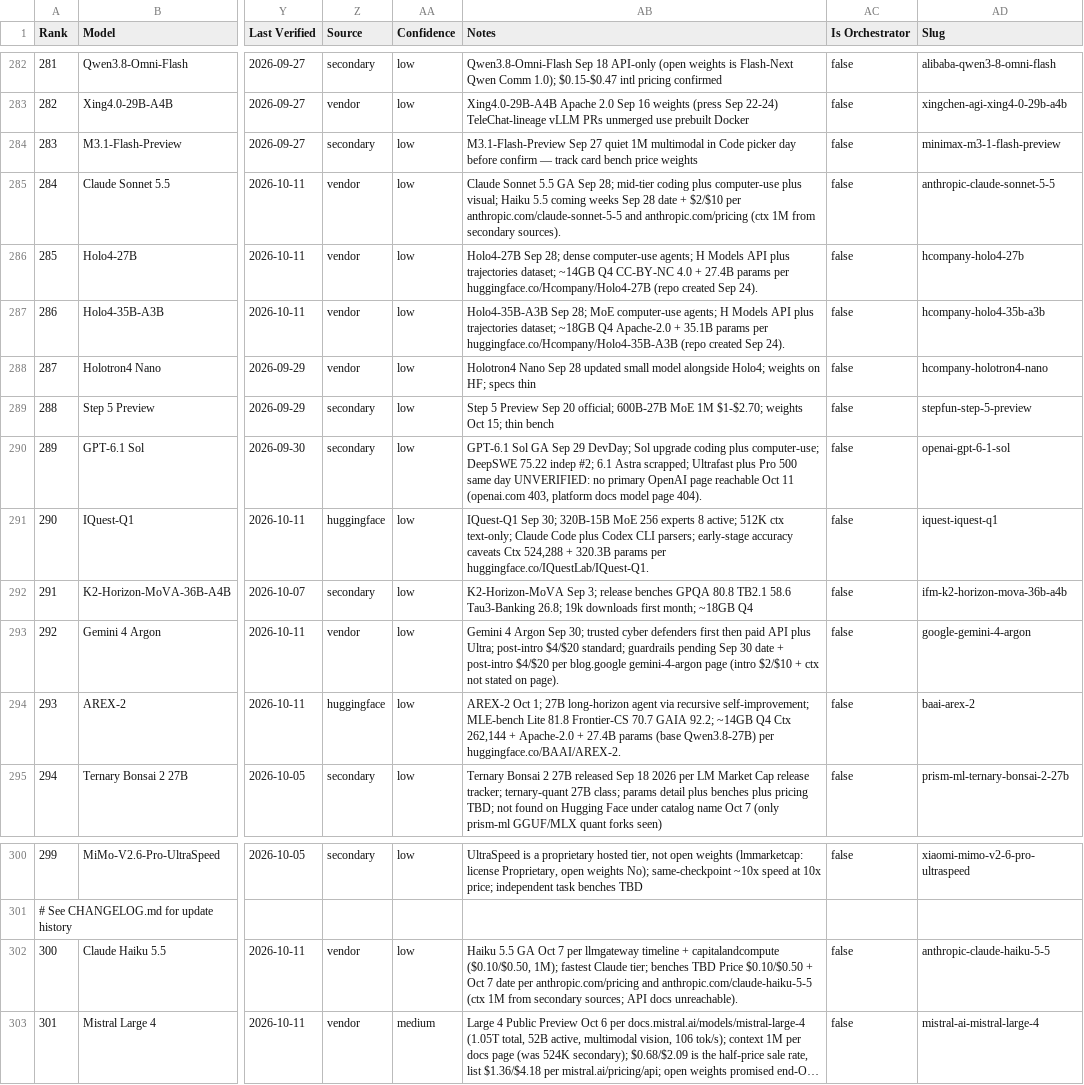
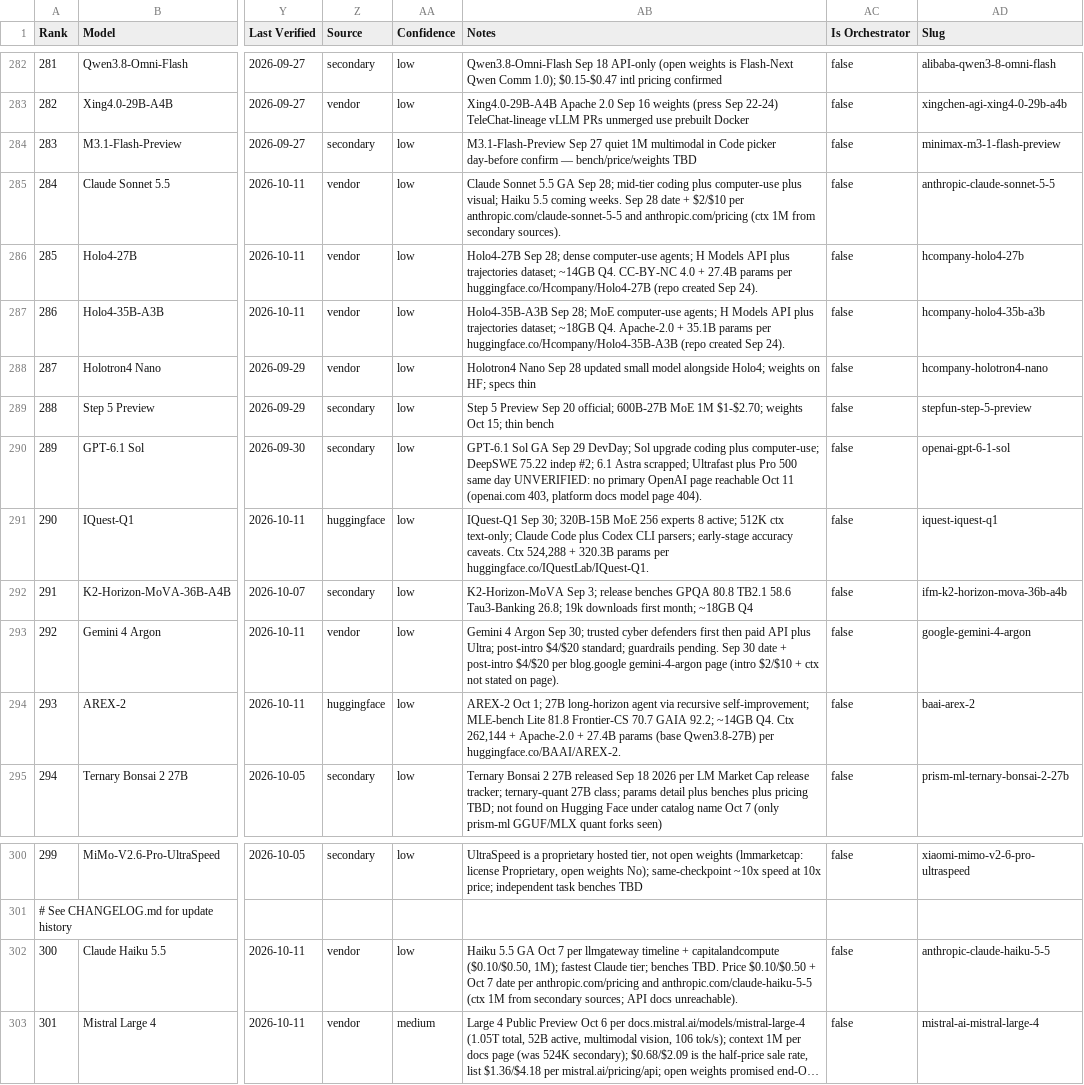
Before and after one commit to sachindeepcleaning-coder/ai-tracker, a CSV file: coding_benchmarks.csv, drawn as a sheet; only a part is shown, gaps mark what is left out; long unchanged cells end in …; the diff names each change by its address in the sheet, - before the commit and + after, or states it on an @@ line.

Commit message:
a11y: fix tablist, headings, scroll region, contrast; polish 8 notes

```diff
--- a/coding_benchmarks.csv
+++ b/coding_benchmarks.csv
-AB284 (Notes): …Code picker day before confirm — track card bench price weights
+AB284 (Notes): …Code picker day-before confirm — bench/price/weights TBD
-AB285 (Notes): …5.5 coming weeks Sep 28…
+AB285 (Notes): …5.5 coming weeks. Sep 28…
-AB286 (Notes): …dataset; ~14GB Q4 CC-BY-NC 4.0…
+AB286 (Notes): …dataset; ~14GB Q4. CC-BY-NC 4.0…
-AB287 (Notes): …dataset; ~18GB Q4 Apache-2.0 +…
+AB287 (Notes): …dataset; ~18GB Q4. Apache-2.0 +…
-AB291 (Notes): …early-stage accuracy caveats Ctx 524,288…
+AB291 (Notes): …early-stage accuracy caveats. Ctx 524,288…
-AB293 (Notes): …standard; guardrails pending Sep 30…
+AB293 (Notes): …standard; guardrails pending. Sep 30…
-AB294 (Notes): …92.2; ~14GB Q4 Ctx 262,144…
+AB294 (Notes): …92.2; ~14GB Q4. Ctx 262,144…
-AB302 (Notes): …tier; benches TBD Price $0.10/$0.50…
+AB302 (Notes): …tier; benches TBD. Price $0.10/$0.50…
```
Also changed, not shown: 5 other files.
